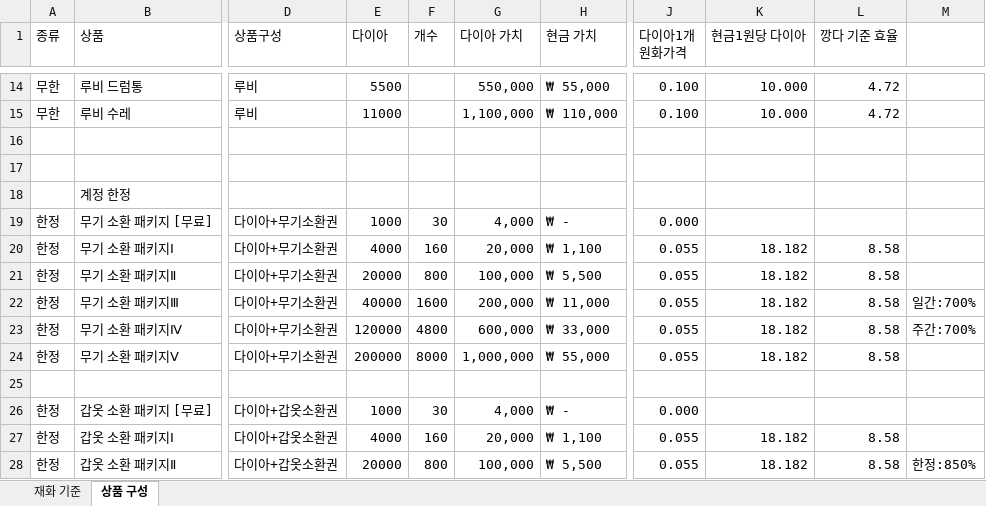
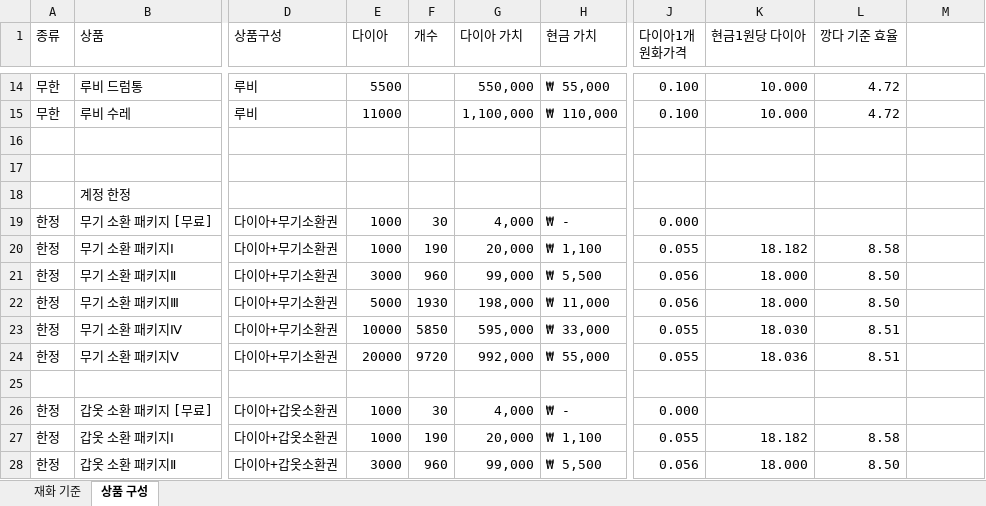
Before and after one commit to asgasgasgasfasfas/exel, an Excel workbook: BM(최종).xlsx, sheet 상품 구성, drawn as a sheet; only a part is shown, gaps mark what is left out; values as stored, in another font and other column widths than the file's, no cell formats; conditional formats not drawn; the diff covers the shown part only; the diff names each change by its address in the sheet, - before the commit and + after, or states it on an @@ line.

Commit message:
안겨레 BM

```diff
--- a/BM(최종).xlsx (sheet 상품 구성)
+++ b/BM(최종).xlsx (sheet 상품 구성)
-E20 (다이아): 4000
+E20 (다이아): 1000
-F20 (개수): 160
+F20 (개수): 190
-E21 (다이아): 20000
+E21 (다이아): 3000
-F21 (개수): 800
+F21 (개수): 960
-G21 (다이아 가치): 100,000
+G21 (다이아 가치): 99,000
-J21:J22 (다이아1개 원화가격): 0.055
+J21:J22 (다이아1개 원화가격): 0.056
-K21:K22 (현금1원당 다이아): 18.182
+K21:K22 (현금1원당 다이아): 18.000
-L21:L22 (깡다 기준 효율): 8.58
+L21:L22 (깡다 기준 효율): 8.50
-E22 (다이아): 40000
+E22 (다이아): 5000
-F22 (개수): 1600
+F22 (개수): 1930
-G22 (다이아 가치): 200,000
+G22 (다이아 가치): 198,000
-M22: 일간:700%
+M22: (empty)
-E23 (다이아): 120000
+E23 (다이아): 10000
-F23 (개수): 4800
+F23 (개수): 5850
-G23 (다이아 가치): 600,000
+G23 (다이아 가치): 595,000
-K23 (현금1원당 다이아): 18.182
+K23 (현금1원당 다이아): 18.030
-L23:L24 (깡다 기준 효율): 8.58
+L23:L24 (깡다 기준 효율): 8.51
-M23: 주간:700%
+M23: (empty)
-E24 (다이아): 200000
+E24 (다이아): 20000
-F24 (개수): 8000
+F24 (개수): 9720
-G24 (다이아 가치): 1,000,000
+G24 (다이아 가치): 992,000
-K24 (현금1원당 다이아): 18.182
+K24 (현금1원당 다이아): 18.036
-E27 (다이아): 4000
+E27 (다이아): 1000
-F27 (개수): 160
+F27 (개수): 190
-E28 (다이아): 20000
+E28 (다이아): 3000
-F28 (개수): 800
+F28 (개수): 960
-G28 (다이아 가치): 100,000
+G28 (다이아 가치): 99,000
-J28 (다이아1개 원화가격): 0.055
+J28 (다이아1개 원화가격): 0.056
-K28 (현금1원당 다이아): 18.182
+K28 (현금1원당 다이아): 18.000
-L28 (깡다 기준 효율): 8.58
+L28 (깡다 기준 효율): 8.50
-M28: 한정:850%
+M28: (empty)
```
Also changed, not shown: 8 added rows, 18 removed rows and 593 edited cells elsewhere in this sheet, cell formats, formulas that keep their value.
